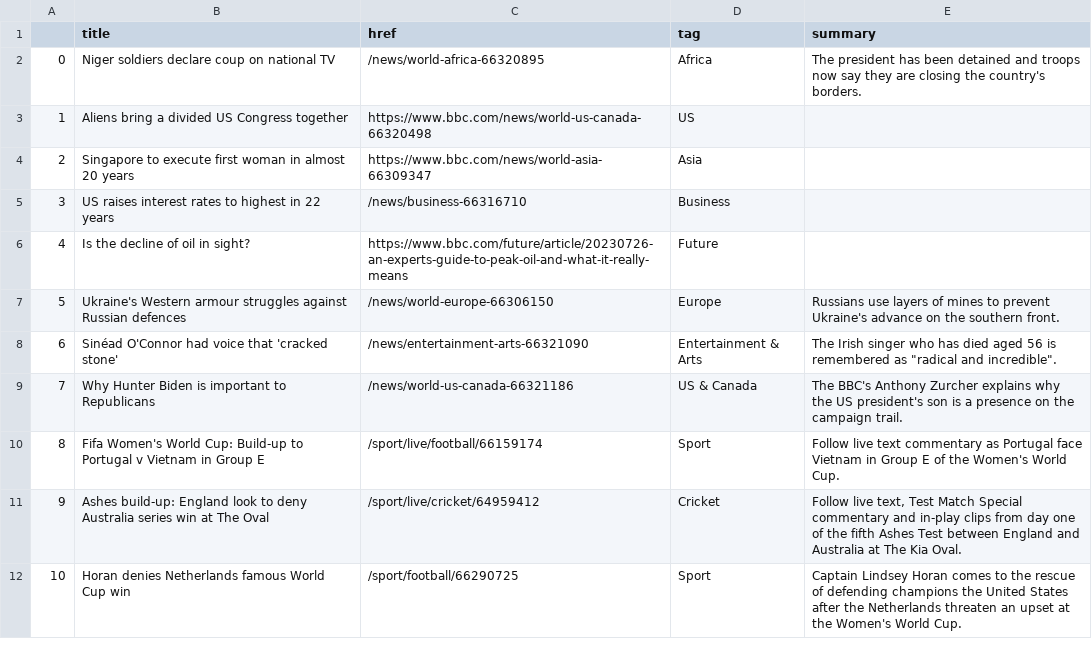
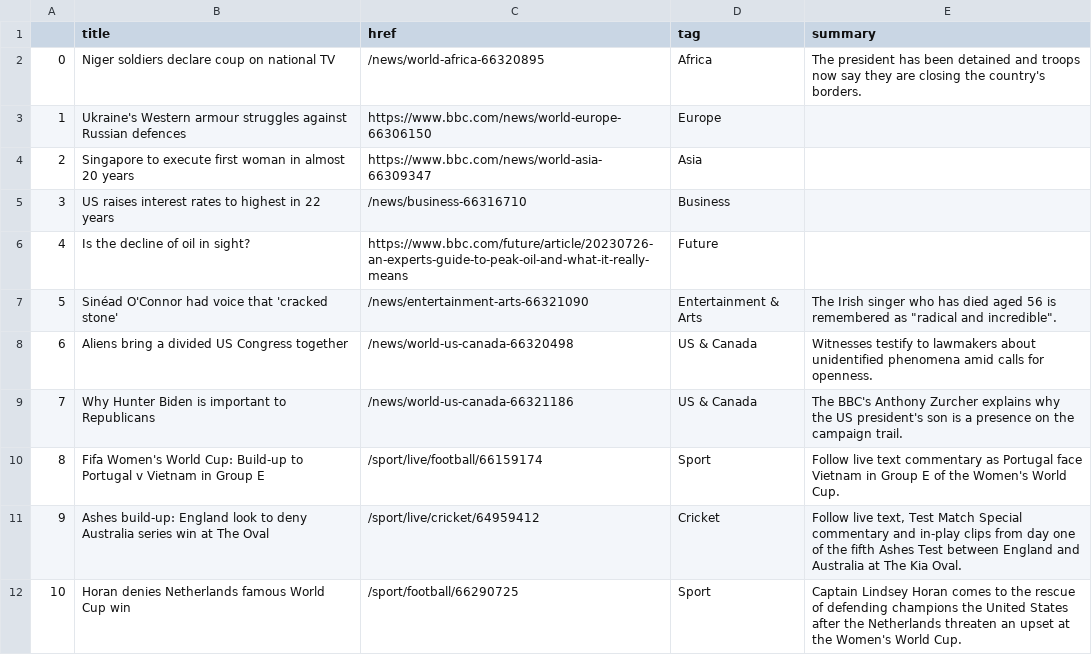
Before and after one commit to jbolster252/scraper.py, a CSV file: bbc-headlines.csv, drawn as a sheet; only a part is shown.

```diff
--- a/bbc-headlines.csv
+++ b/bbc-headlines.csv
@@ -2,3 +2,3 @@
 0,Niger soldiers declare coup on national TV,/news/world-africa-66320895,Africa,The president has been detained and troops now say they are closing the country's borders.
-1,Aliens bring a divided US Congress together,https://www.bbc.com/news/world-us-canada-66320498,US,
+1,Ukraine's Western armour struggles against Russian defences,https://www.bbc.com/news/world-europe-66306150,Europe,
 2,Singapore to execute first woman in almost 20 years,https://www.bbc.com/news/world-asia-66309347,Asia,
@@ -6,4 +6,4 @@
 4,Is the decline of oil in sight?,https://www.bbc.com/future/article/20230726-an-experts-guide-to-peak-oil-and-what-it-really-means,Future,
-5,Ukraine's Western armour struggles against Russian defences,/news/world-europe-66306150,Europe,Russians use layers of mines to prevent Ukraine's advance on the southern front.
-6,Sinéad O'Connor had voice that 'cracked stone',/news/entertainment-arts-66321090,Entertainment & Arts,"The Irish singer who has died aged 56 is remembered as ""radical and incredible""."
+5,Sinéad O'Connor had voice that 'cracked stone',/news/entertainment-arts-66321090,Entertainment & Arts,"The Irish singer who has died aged 56 is remembered as ""radical and incredible""."
+6,Aliens bring a divided US Congress together,/news/world-us-canada-66320498,US & Canada,Witnesses testify to lawmakers about unidentified phenomena amid calls for openness.
 7,Why Hunter Biden is important to Republicans,/news/world-us-canada-66321186,US & Canada,The BBC's Anthony Zurcher explains why the US president's son is a presence on the campaign trail.
```
